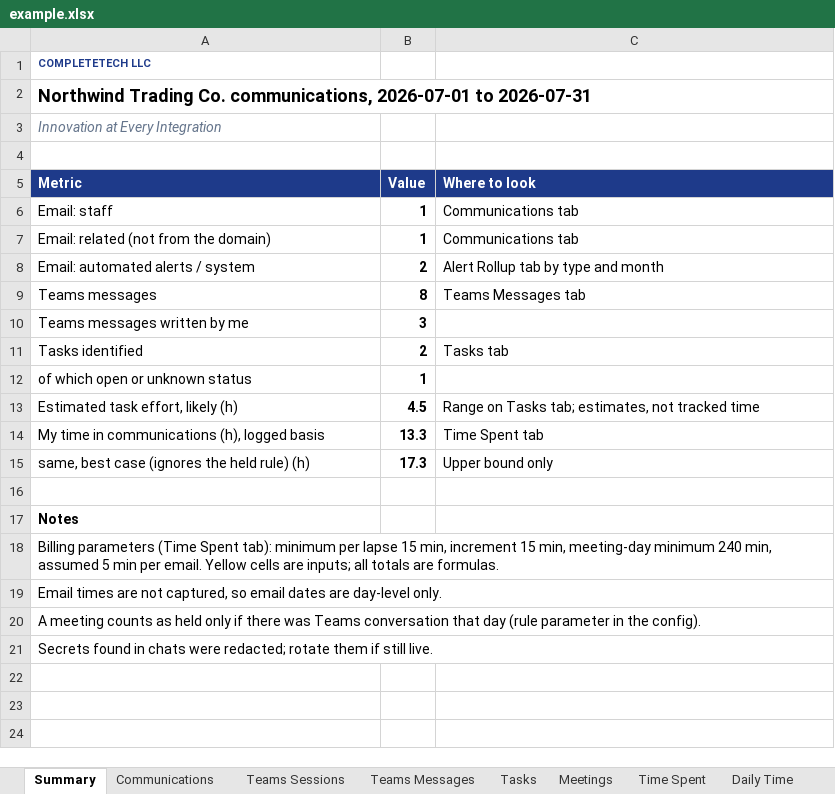
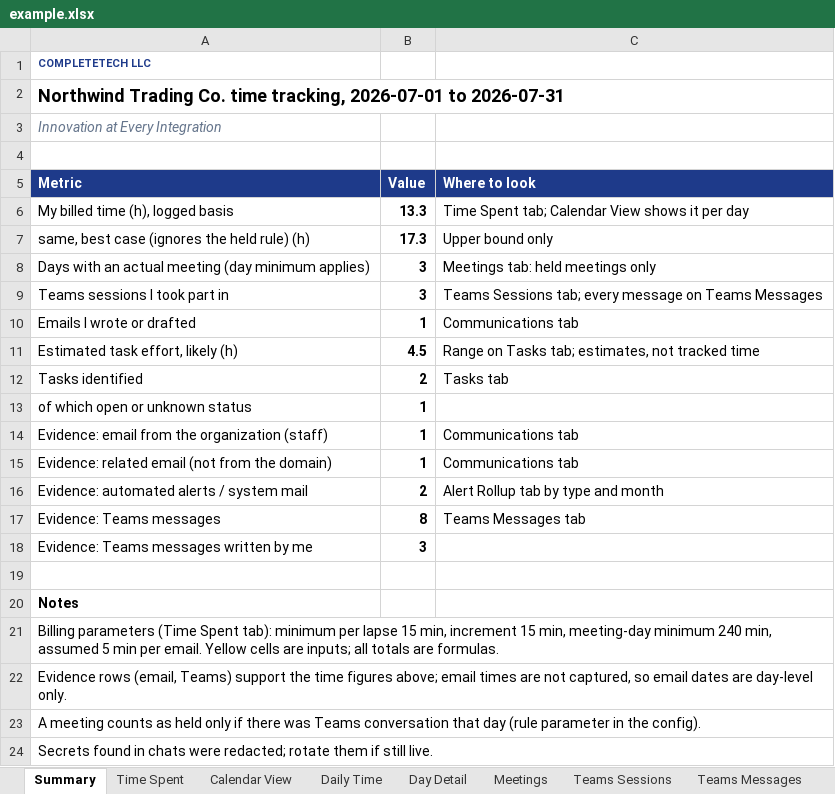
Before and after one commit to CompleteTech-LLC/org-time-tracking-skill, an Excel workbook: assets/examples/example.xlsx, sheet Summary, drawn as a sheet; values as stored, in another font and other column widths than the file's, no borders; charts and pictures not drawn; removed rows and columns are numbered as before the commit, all else as after; the diff names each change by its address in the sheet, - before the commit and + after, or states it on an @@ line.

```diff
--- a/assets/examples/example.xlsx (sheet Summary)
+++ b/assets/examples/example.xlsx (sheet Summary)
@@ sheet tab order changed: Summary | Time Spent | Calendar View | Daily Time | Day Detail | Meetings | Teams Sessions | Teams Messages @@
-A2 (Metric): …Trading Co. communications, 2026-07-01 to…
+A2 (Metric): …Trading Co. time tracking, 2026-07-01 to…
-row 6: Email: staff | 1 | Communications tab
+row 6: My billed time (h), logged basis | 13.3 | Time Spent tab; Calendar View shows it per day
@@ row 15 moved to row 7: same, best case (ignores the held rule) … @@
+row 8: Days with an actual meeting (day minimum applies) | 3 | Meetings tab: held meetings only
+row 9: Teams sessions I took part in | 3 | Teams Sessions tab; every message on Teams Messages
-A10 (Metric): Email: related (not from the domain)
+A10 (Metric): Emails I wrote or drafted
-row 8: Email: automated alerts / system | 2 | Alert Rollup tab by type and month
-row 9: Teams messages | 8 | Teams Messages tab
-row 10: Teams messages written by me | 3
@@ row 13 moved to row 11: Estimated task effort, likely (h) @@
-row 14: My time in communications (h), logged basis | 13.3 | Time Spent tab
+row 14: Evidence: email from the organization (staff) | 1 | Communications tab
+row 15: Evidence: related email (not from the domain) | 1 | Communications tab
+row 16: Evidence: automated alerts / system mail | 2 | Alert Rollup tab by type and month
+row 17: Evidence: Teams messages | 8 | Teams Messages tab
+row 18: Evidence: Teams messages written by me | 3
-A22 (Metric): Email times are…
+A22 (Metric): Evidence rows (email, Teams) support the time figures above; email times are…
```
Also changed, not shown: sheet Time Spent, formulas that keep their value, 13 other files.
